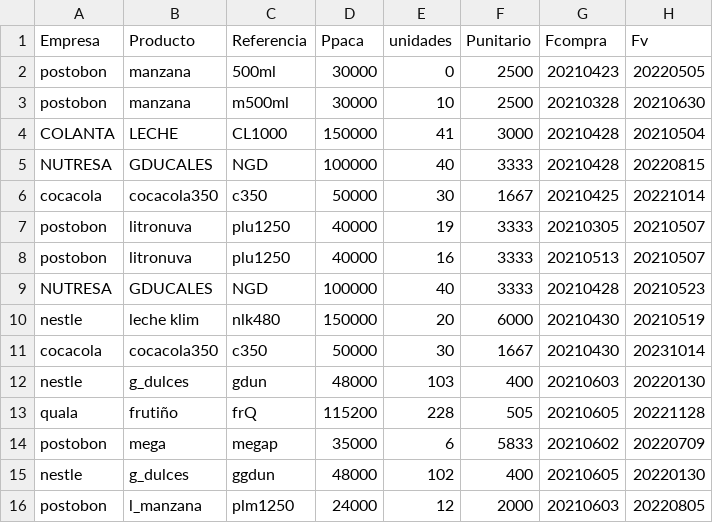
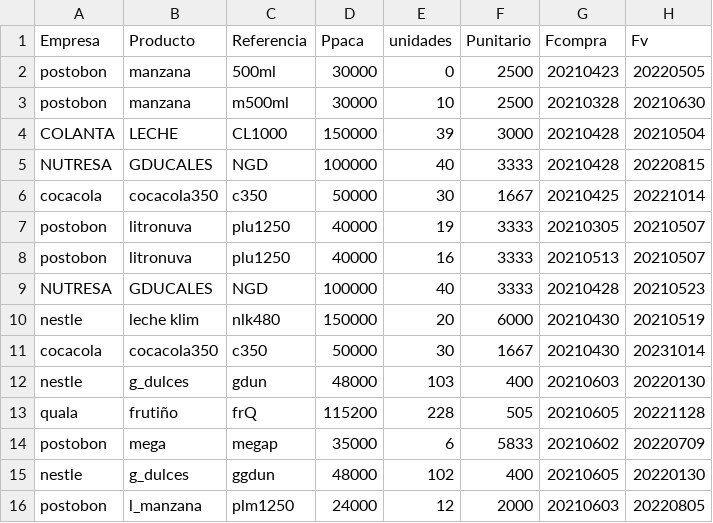
Before and after one commit to sacorteso/TA_06, a CSV file: BDATOS/bodega1.csv, drawn as a sheet.

```diff
--- a/BDATOS/bodega1.csv
+++ b/BDATOS/bodega1.csv
@@ -3,3 +3,3 @@ postobon,manzana,500ml,30000,0,2500,20210423,20220505
 postobon,manzana,m500ml,30000,10,2500,20210328,20210630
-COLANTA,LECHE,CL1000,150000,41,3000,20210428,20210504
+COLANTA,LECHE,CL1000,150000,39,3000,20210428,20210504
 NUTRESA,GDUCALES,NGD,100000,40,3333,20210428,20220815
```
Also changed, not shown: 3 other files.
